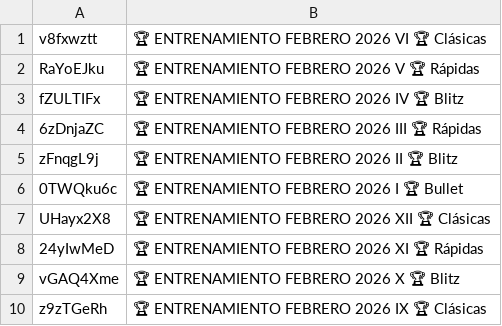
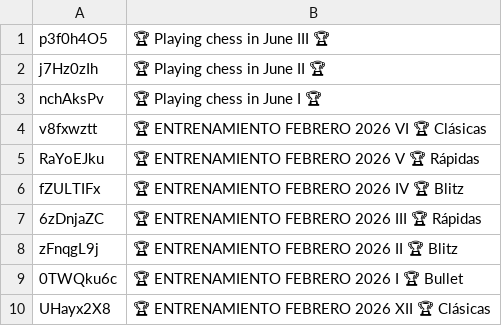
Before and after one commit to jc-altgr-dev/AjedrezNomada, a CSV file: tournament/lichessitos/torneos.csv, drawn as a sheet; only a part is shown; the shorter side is filled out with more unchanged rows; the diff names each change by its address in the sheet, - before the commit and + after, or states it on an @@ line.

Commit message:
Tournaments June Online 2026

```diff
--- a/tournament/lichessitos/torneos.csv
+++ b/tournament/lichessitos/torneos.csv
+row 1: p3f0h4O5 | 🏆 Playing chess in June III 🏆
+row 2: j7Hz0zIh | 🏆 Playing chess in June II 🏆
+row 3: nchAksPv | 🏆 Playing chess in June I 🏆
```
Also changed, not shown: 1 other file.
